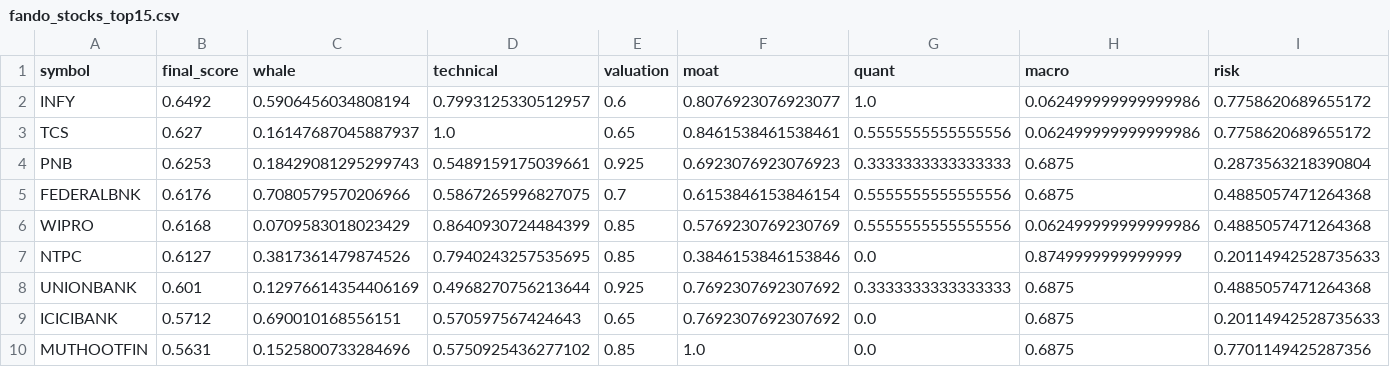
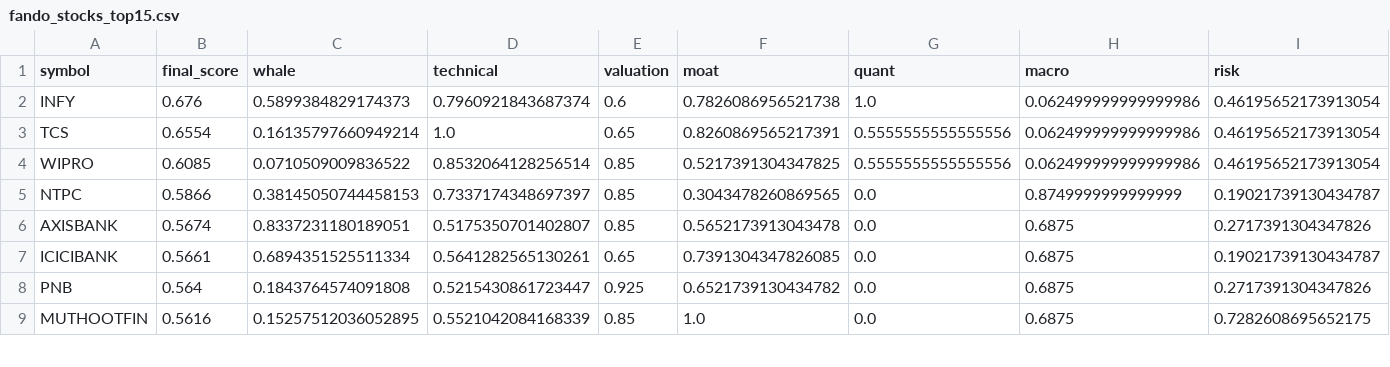
Before and after one commit to samir285-lang/whalewatch-alpha, a CSV file: output/fando_stocks_top15.csv, drawn as a sheet; only a part is shown; the diff covers the shown part only.

```diff
--- a/output/fando_stocks_top15.csv
+++ b/output/fando_stocks_top15.csv
@@ -1,10 +1,9 @@
 symbol,final_score,whale,technical,valuation,moat,quant,macro,risk
-INFY,0.6492,0.5906456034808194,0.7993125330512957,0.6,0.8076923076923077,1.0,0.062499999999999986,0.7758620689655172
-TCS,0.627,0.16147687045887937,1.0,0.65,0.8461538461538461,0.5555555555555556,0.062499999999999986,0.7758620689655172
-PNB,0.6253,0.18429081295299743,0.5489159175039661,0.925,0.6923076923076923,0.3333333333333333,0.6875,0.2873563218390804
-FEDERALBNK,0.6176,0.7080579570206966,0.5867265996827075,0.7,0.6153846153846154,0.5555555555555556,0.6875,0.4885057471264368
-WIPRO,0.6168,0.0709583018023429,0.8640930724484399,0.85,0.5769230769230769,0.5555555555555556,0.062499999999999986,0.4885057471264368
-NTPC,0.6127,0.3817361479874526,0.7940243257535695,0.85,0.3846153846153846,0.0,0.8749999999999999,0.20114942528735633
-UNIONBANK,0.601,0.12976614354406169,0.4968270756213644,0.925,0.7692307692307692,0.3333333333333333,0.6875,0.4885057471264368
-ICICIBANK,0.5712,0.690010168556151,0.570597567424643,0.65,0.7692307692307692,0.0,0.6875,0.20114942528735633
-MUTHOOTFIN,0.5631,0.1525800733284696,0.5750925436277102,0.85,1.0,0.0,0.6875,0.7701149425287356
+INFY,0.676,0.5899384829174373,0.7960921843687374,0.6,0.7826086956521738,1.0,0.062499999999999986,0.46195652173913054
+TCS,0.6554,0.16135797660949214,1.0,0.65,0.8260869565217391,0.5555555555555556,0.062499999999999986,0.46195652173913054
+WIPRO,0.6085,0.0710509009836522,0.8532064128256514,0.85,0.5217391304347825,0.5555555555555556,0.062499999999999986,0.46195652173913054
+NTPC,0.5866,0.38145050744458153,0.7337174348697397,0.85,0.3043478260869565,0.0,0.8749999999999999,0.19021739130434787
+AXISBANK,0.5674,0.8337231180189051,0.5175350701402807,0.85,0.5652173913043478,0.0,0.6875,0.2717391304347826
+ICICIBANK,0.5661,0.6894351525511334,0.5641282565130261,0.65,0.7391304347826085,0.0,0.6875,0.19021739130434787
+PNB,0.564,0.1843764574091808,0.5215430861723447,0.925,0.6521739130434782,0.0,0.6875,0.2717391304347826
+MUTHOOTFIN,0.5616,0.15257512036052895,0.5521042084168339,0.85,1.0,0.0,0.6875,0.7282608695652175
```
Also changed, not shown: 5 added rows, 4 removed rows and 10 edited cells elsewhere in this file, output/all_nse_top15.csv, output/nifty_100_top15.csv, 2 other files.
